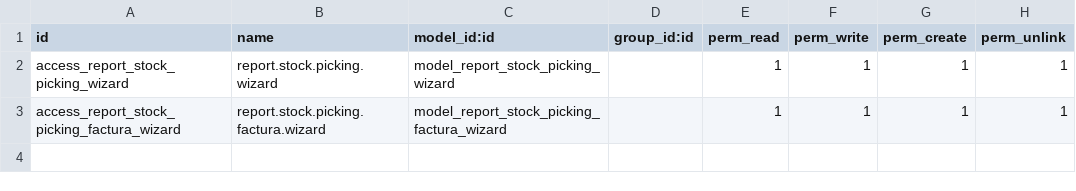
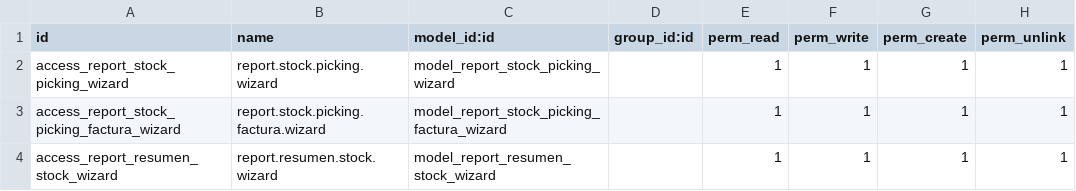
Before and after one commit to etarsi/odoo-custom-addons, a CSV file: et/stock_enhancement2/security/ir.model.access.csv, drawn as a sheet.

Commit message:
feat: se añadio el reporte de resumen de stock

```diff
--- a/et/stock_enhancement2/security/ir.model.access.csv
+++ b/et/stock_enhancement2/security/ir.model.access.csv
@@ -3 +3,2 @@ access_report_stock_picking_wizard,report.stock.picking.wizard,model_report_stoc
 access_report_stock_picking_factura_wizard,report.stock.picking.factura.wizard,model_report_stock_picking_factura_wizard,,1,1,1,1
+access_report_resumen_stock_wizard,report.resumen.stock.wizard,model_report_resumen_stock_wizard,,1,1,1,1
```
